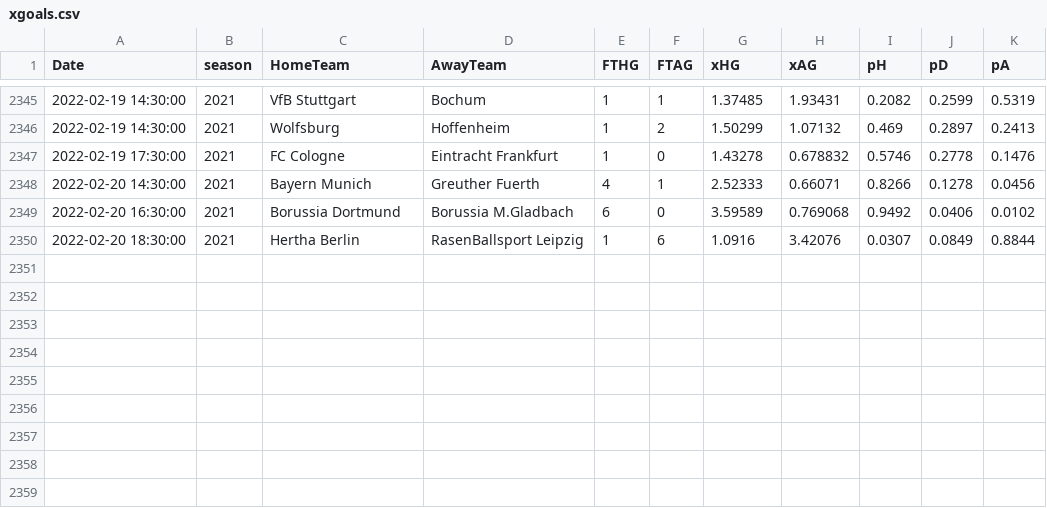
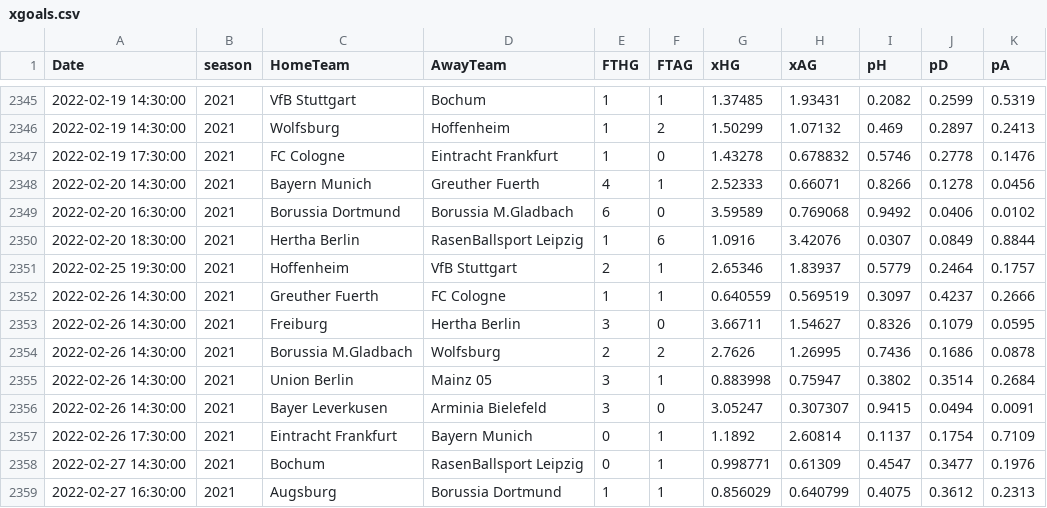
Before and after one commit to martinstorch/football, a CSV file: TF/data/xgoals.csv, drawn as a sheet; only a part is shown, gaps mark what is left out.

```diff
--- a/TF/data/xgoals.csv
+++ b/TF/data/xgoals.csv
@@ -2350 +2350,10 @@ Date,season,HomeTeam,AwayTeam,FTHG,FTAG,xHG,xAG,pH,pD,pA
 2022-02-20 18:30:00,2021,Hertha Berlin,RasenBallsport Leipzig,1,6,1.0916,3.42076,0.0307,0.0849,0.8844
+2022-02-25 19:30:00,2021,Hoffenheim,VfB Stuttgart,2,1,2.65346,1.83937,0.5779,0.2464,0.1757
+2022-02-26 14:30:00,2021,Greuther Fuerth,FC Cologne,1,1,0.640559,0.569519,0.3097,0.4237,0.2666
+2022-02-26 14:30:00,2021,Freiburg,Hertha Berlin,3,0,3.66711,1.54627,0.8326,0.1079,0.0595
+2022-02-26 14:30:00,2021,Borussia M.Gladbach,Wolfsburg,2,2,2.7626,1.26995,0.7436,0.1686,0.0878
+2022-02-26 14:30:00,2021,Union Berlin,Mainz 05,3,1,0.883998,0.75947,0.3802,0.3514,0.2684
+2022-02-26 14:30:00,2021,Bayer Leverkusen,Arminia Bielefeld,3,0,3.05247,0.307307,0.9415,0.0494,0.0091
+2022-02-26 17:30:00,2021,Eintracht Frankfurt,Bayern Munich,0,1,1.1892,2.60814,0.1137,0.1754,0.7109
+2022-02-27 14:30:00,2021,Bochum,RasenBallsport Leipzig,0,1,0.998771,0.61309,0.4547,0.3477,0.1976
+2022-02-27 16:30:00,2021,Augsburg,Borussia Dortmund,1,1,0.856029,0.640799,0.4075,0.3612,0.2313
```
Also changed, not shown: TF/data/2122.csv, TF/data/all_quotes_bwin.csv, 8 other files.
